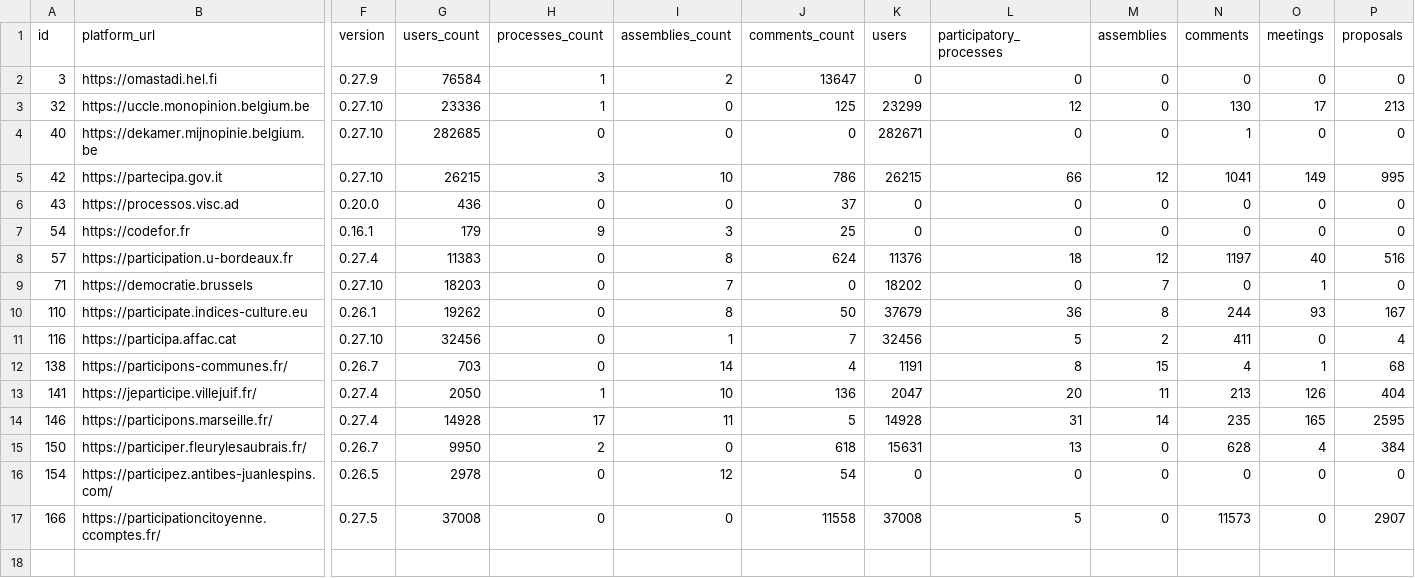
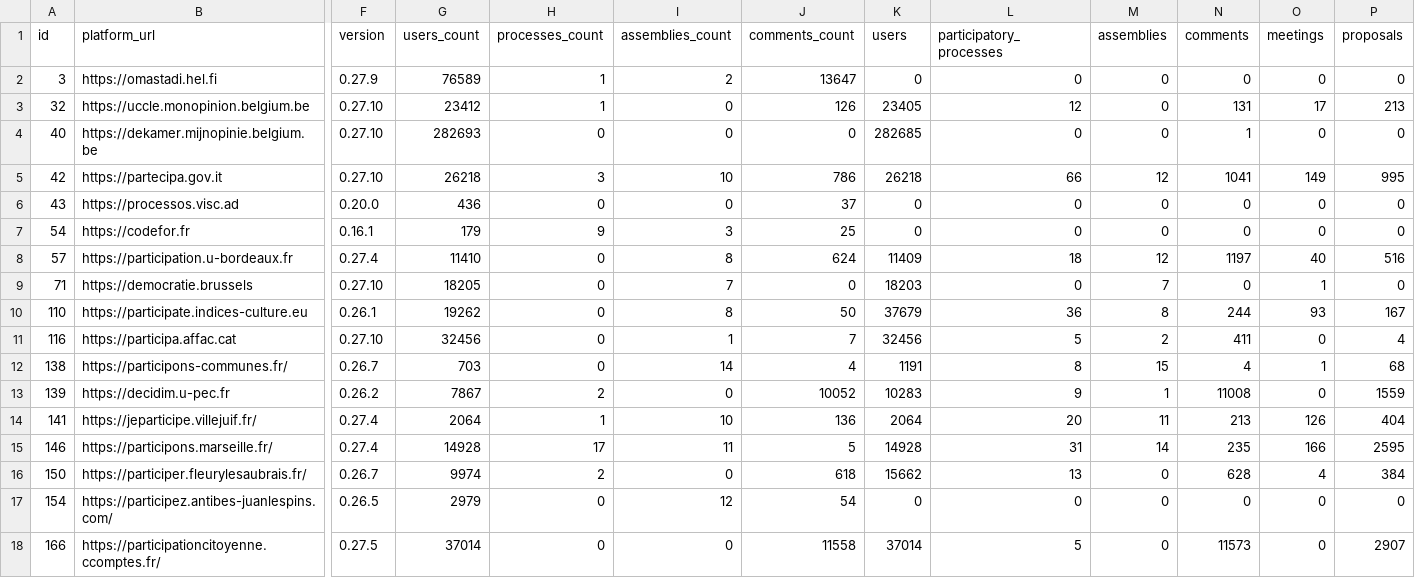
Before and after one commit to digidemlab/decidim-census, a CSV file: _data/platforms.csv, drawn as a sheet; only a part is shown, gaps mark what is left out; addresses are those after the commit; rows hold the shown columns only; the diff names each change by its address in the sheet, - before the commit and + after, or states it on an @@ line.

Commit message:
Updating the data

```diff
--- a/_data/platforms.csv
+++ b/_data/platforms.csv
-G2 (users_count): 76584
+G2 (users_count): 76589
-G3 (users_count): 23336
+G3 (users_count): 23412
-J3 (comments_count): 125
+J3 (comments_count): 126
-K3 (users): 23299
+K3 (users): 23405
-N3 (comments): 130
+N3 (comments): 131
-G4 (users_count): 282685
+G4 (users_count): 282693
-K4 (users): 282671
+K4 (users): 282685
-G5 (users_count): 26215
+G5 (users_count): 26218
-K5 (users): 26215
+K5 (users): 26218
-G8 (users_count): 11383
+G8 (users_count): 11410
-K8 (users): 11376
+K8 (users): 11409
-G9 (users_count): 18203
+G9 (users_count): 18205
-K9 (users): 18202
+K9 (users): 18203
+row 13: 139 | https://decidim.u-pec.fr | 0.26.2 | 7867 | 2 | 0 | 10052 | 10283 | 9 | 1 | 11008 | 0 | 1559
-G14 (users_count): 2050
+G14 (users_count): 2064
-K14 (users): 2047
+K14 (users): 2064
-O15 (meetings): 165
+O15 (meetings): 166
-G16 (users_count): 9950
+G16 (users_count): 9974
-K16 (users): 15631
+K16 (users): 15662
-G17 (users_count): 2978
+G17 (users_count): 2979
-G18 (users_count): 37008
+G18 (users_count): 37014
-K18 (users): 37008
+K18 (users): 37014
```
Also changed, not shown: _data/historical/139 - decidim.u-pec.fr.csv, _data/historical/146 - participons.marseille.fr.csv, 17 other files.
